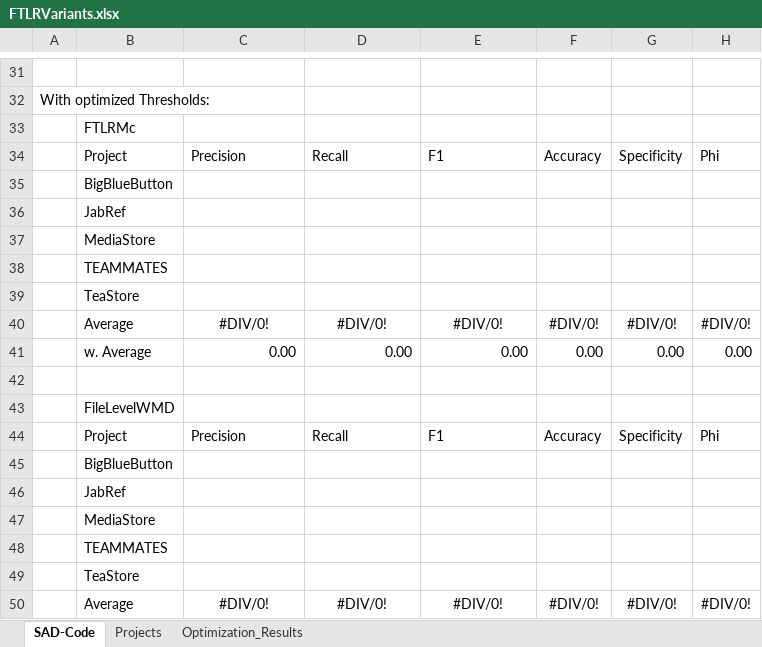
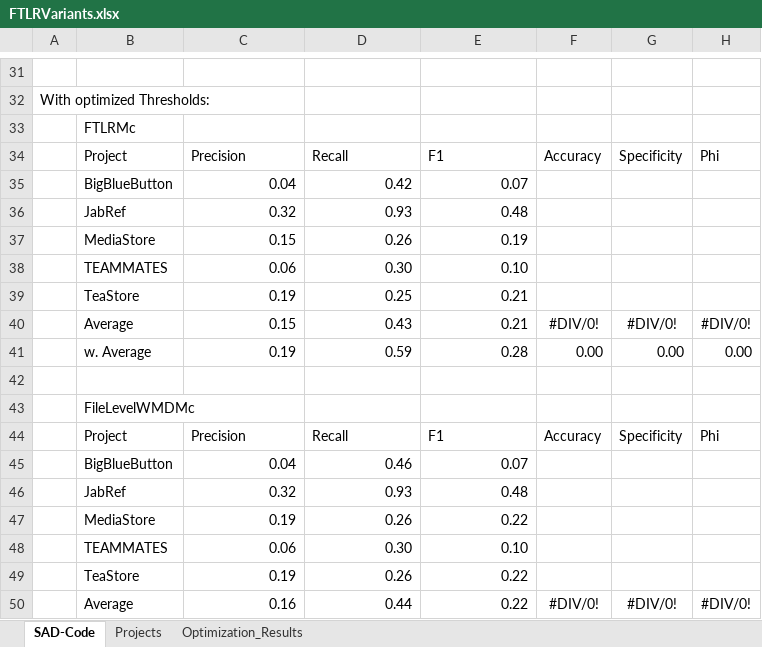
Before and after one commit to ArDoCo/Replication-Package-ICSE24_Recovering-Trace-Links-Between-Software-Documentation-And-Code, an Excel workbook: results/FTLRVariants.xlsx, sheet SAD-Code, drawn as a sheet; only a part is shown, gaps mark what is left out; values as stored, in another font and other column widths than the file's, no borders; removed rows and columns are numbered as before the commit, all else as after; the diff covers the shown part only; the diff names each change by its address in the sheet, - before the commit and + after, or states it on an @@ line.

Commit message:
add opt results to excel

```diff
--- a/results/FTLRVariants.xlsx (sheet SAD-Code)
+++ b/results/FTLRVariants.xlsx (sheet SAD-Code)
-row 35:  | BigBlueButton
-row 36:  | JabRef
-row 37:  | MediaStore
-row 38:  | TEAMMATES
-row 39:  | TeaStore
+row 35:  | BigBlueButton | 0.04 | 0.42 | 0.07
+row 36:  | JabRef | 0.32 | 0.93 | 0.48
+row 37:  | MediaStore | 0.15 | 0.26 | 0.19
+row 38:  | TEAMMATES | 0.06 | 0.30 | 0.10
+row 39:  | TeaStore | 0.19 | 0.25 | 0.21
-C40: #DIV/0!
+C40: 0.15
-C40:E40 alignment: center
+C40:E40 alignment: right
-D40: #DIV/0!
+D40: 0.43
-E40: #DIV/0!
+E40: 0.21
-C41: 0.00
+C41: 0.19
-D41: 0.00
+D41: 0.59
-E41: 0.00
+E41: 0.28
-B43: FileLevelWMD
+B43: FileLevelWMDMc
-row 45:  | BigBlueButton
-row 46:  | JabRef
-row 47:  | MediaStore
-row 48:  | TEAMMATES
-row 49:  | TeaStore
+row 45:  | BigBlueButton | 0.04 | 0.46 | 0.07
+row 46:  | JabRef | 0.32 | 0.93 | 0.48
+row 47:  | MediaStore | 0.19 | 0.26 | 0.22
+row 48:  | TEAMMATES | 0.06 | 0.30 | 0.10
+row 49:  | TeaStore | 0.19 | 0.26 | 0.22
-C50: #DIV/0!
+C50: 0.16
-C50:E50 alignment: center
+C50:E50 alignment: right
-D50: #DIV/0!
+D50: 0.44
-E50: #DIV/0!
+E50: 0.22
```
Also changed, not shown: 5 added rows, 5 removed rows, 12 edited cells and cell formats elsewhere in this sheet.
